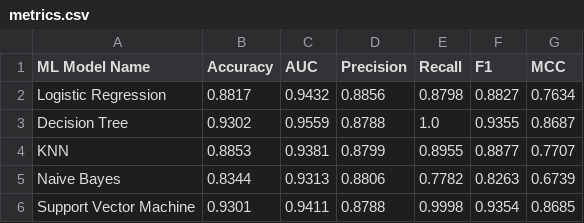
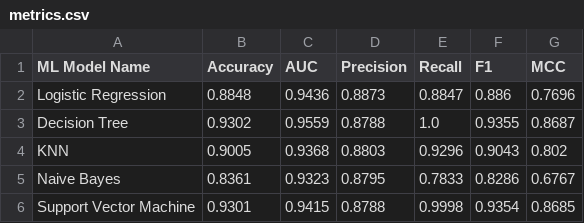
Before and after one commit to GM-SMart/ML_Assignment2_FIFA2026, a CSV file: project-folder/model/metrics.csv, drawn as a sheet.

```diff
--- a/project-folder/model/metrics.csv
+++ b/project-folder/model/metrics.csv
@@ -1,6 +1,6 @@
 ML Model Name,Accuracy,AUC,Precision,Recall,F1,MCC
-Logistic Regression,0.8817,0.9432,0.8856,0.8798,0.8827,0.7634
+Logistic Regression,0.8848,0.9436,0.8873,0.8847,0.886,0.7696
 Decision Tree,0.9302,0.9559,0.8788,1.0,0.9355,0.8687
-KNN,0.8853,0.9381,0.8799,0.8955,0.8877,0.7707
-Naive Bayes,0.8344,0.9313,0.8806,0.7782,0.8263,0.6739
-Support Vector Machine,0.9301,0.9411,0.8788,0.9998,0.9354,0.8685
+KNN,0.9005,0.9368,0.8803,0.9296,0.9043,0.802
+Naive Bayes,0.8361,0.9323,0.8795,0.7833,0.8286,0.6767
+Support Vector Machine,0.9301,0.9415,0.8788,0.9998,0.9354,0.8685
```
Also changed, not shown: 10 other files.
